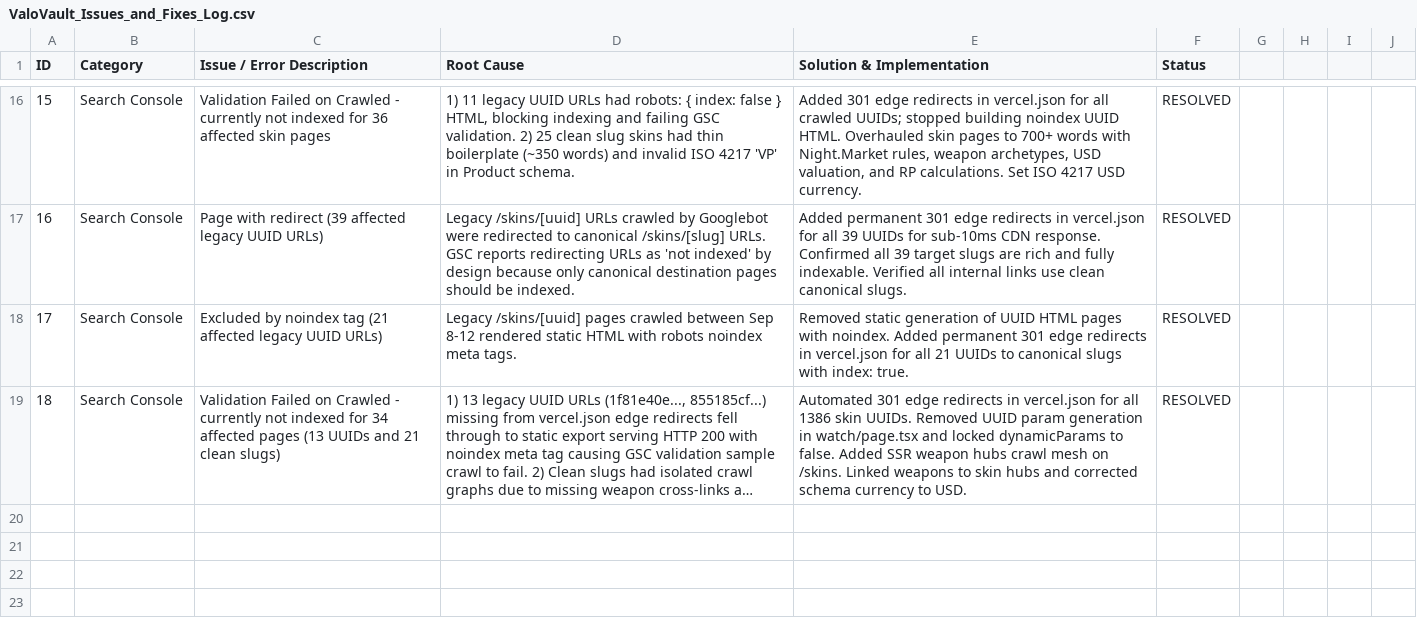
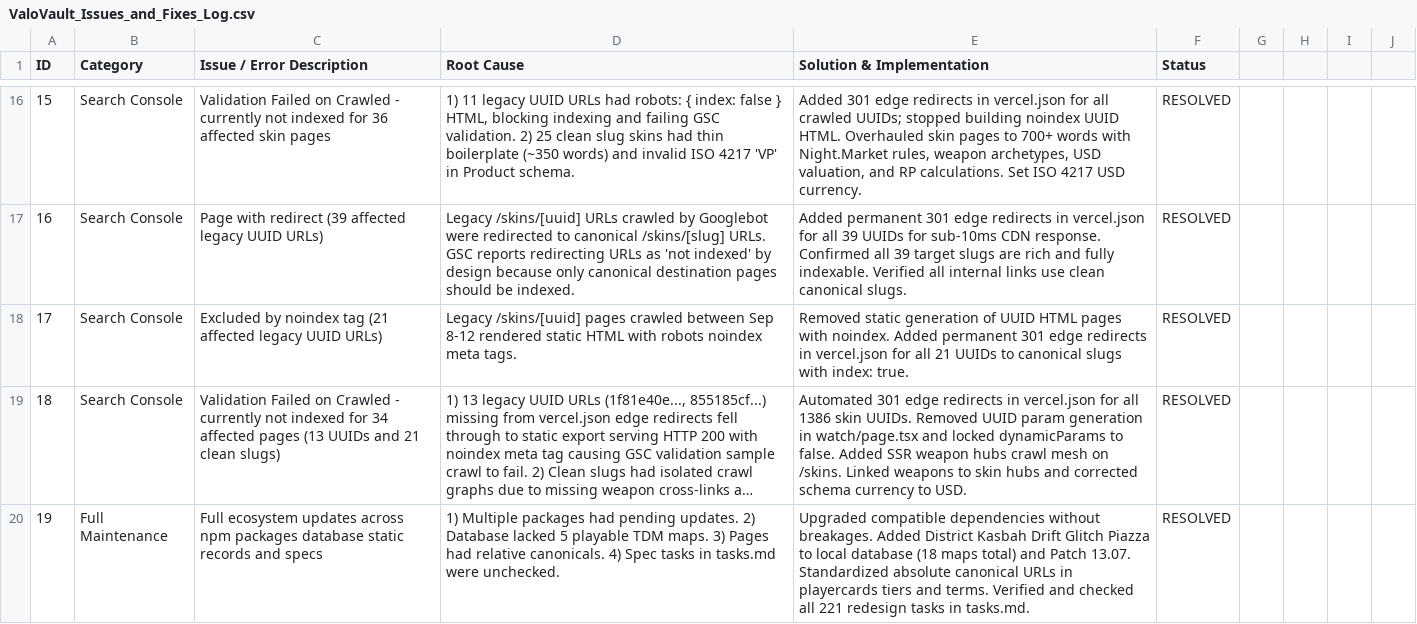
Before and after one commit to Dikshant1408/VloPedia, a CSV file: ValoVault_Issues_and_Fixes_Log.csv, drawn as a sheet; only a part is shown, gaps mark what is left out; long unchanged cells end in …; the diff names each change by its address in the sheet, - before the commit and + after, or states it on an @@ line.

Commit message:
feat(ecosystem): sync 18 playable maps, patch 13.07, update dependencies, and standardize canonicals

```diff
--- a/ValoVault_Issues_and_Fixes_Log.csv
+++ b/ValoVault_Issues_and_Fixes_Log.csv
+row 20: 19 | Full Maintenance | Full ecosystem updates across npm packages database static records and specs | 1) Multiple packages had pending updates. 2) Database lacked 5 playable TDM maps. 3) Pages had relative canonicals. 4) Spec tasks in tasks.md were unchecked. | Upgraded compatible dependencies without breakages. Added District Kasbah Drift Glitch Piazza to local database (18 maps total) and Patch 13.07. Standardized absolute canonical URLs in playercards tiers and terms. Verified and checked all 221 redesign tasks in tasks.md. | RESOLVED
```
Also changed, not shown: 8 other files.
